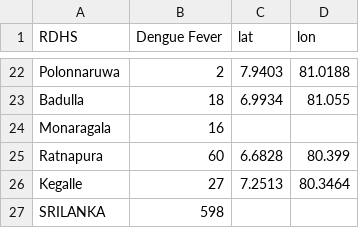
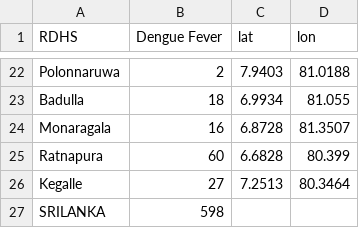
Before and after one commit to DimuthuAttanayake/Dengue, a CSV file: Epid.csv, drawn as a sheet; only a part is shown, gaps mark what is left out.

```diff
--- a/Epid.csv
+++ b/Epid.csv
@@ -23,3 +23,3 @@ Polonnaruwa,2,7.9403,81.0188
 Badulla,18,6.9934,81.055
-Monaragala,16,,
+Monaragala,16,6.8728,81.3507
 Ratnapura,60,6.6828,80.399
```
Also changed, not shown: 1 other file.
